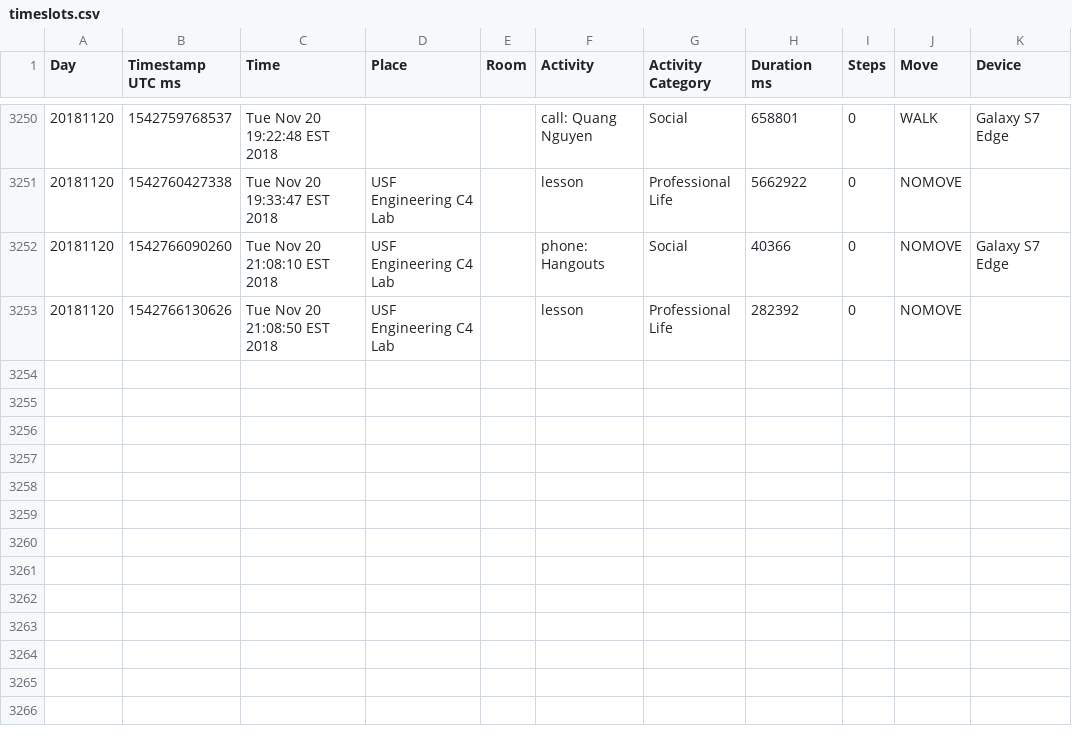
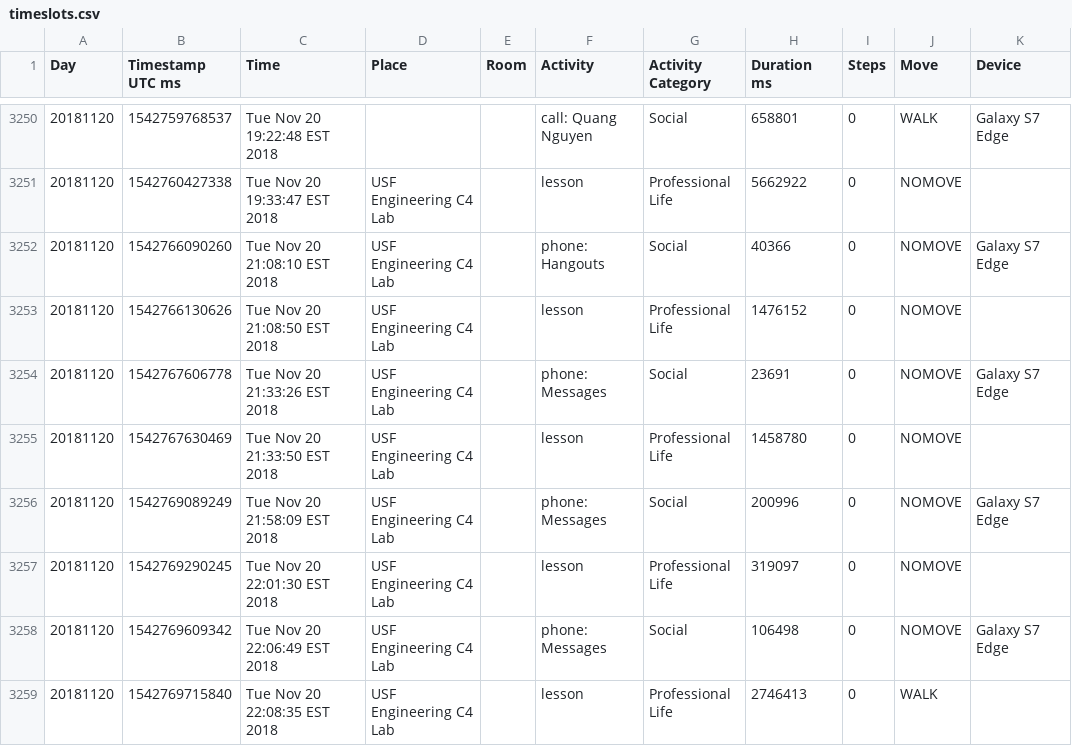
Before and after one commit to josephpcox/UDIVS, a CSV file: userdevice_data/Tom_Data/Smarter_time/timeslots.csv, drawn as a sheet; only a part is shown, gaps mark what is left out.

```diff
--- a/userdevice_data/Tom_Data/Smarter_time/timeslots.csv
+++ b/userdevice_data/Tom_Data/Smarter_time/timeslots.csv
@@ -3252,2 +3252,8 @@ Day,Timestamp UTC ms,Time,Place,Room,Activity,Activity Category,Duration ms,Step
 20181120,1542766090260,"Tue Nov 20 21:08:10 EST 2018","USF Engineering C4 Lab","","phone: Hangouts","Social",40366,0,NOMOVE,"Galaxy S7 Edge"
-20181120,1542766130626,"Tue Nov 20 21:08:50 EST 2018","USF Engineering C4 Lab","","lesson","Professional Life",282392,0,NOMOVE,""
+20181120,1542766130626,"Tue Nov 20 21:08:50 EST 2018","USF Engineering C4 Lab","","lesson","Professional Life",1476152,0,NOMOVE,""
+20181120,1542767606778,"Tue Nov 20 21:33:26 EST 2018","USF Engineering C4 Lab","","phone: Messages","Social",23691,0,NOMOVE,"Galaxy S7 Edge"
+20181120,1542767630469,"Tue Nov 20 21:33:50 EST 2018","USF Engineering C4 Lab","","lesson","Professional Life",1458780,0,NOMOVE,""
+20181120,1542769089249,"Tue Nov 20 21:58:09 EST 2018","USF Engineering C4 Lab","","phone: Messages","Social",200996,0,NOMOVE,"Galaxy S7 Edge"
+20181120,1542769290245,"Tue Nov 20 22:01:30 EST 2018","USF Engineering C4 Lab","","lesson","Professional Life",319097,0,NOMOVE,""
+20181120,1542769609342,"Tue Nov 20 22:06:49 EST 2018","USF Engineering C4 Lab","","phone: Messages","Social",106498,0,NOMOVE,"Galaxy S7 Edge"
+20181120,1542769715840,"Tue Nov 20 22:08:35 EST 2018","USF Engineering C4 Lab","","lesson","Professional Life",2746413,0,WALK,""
```
Also changed, not shown: userdevice_data/Joe_Data/Smarter_time/timeslots.csv, 15 other files.
